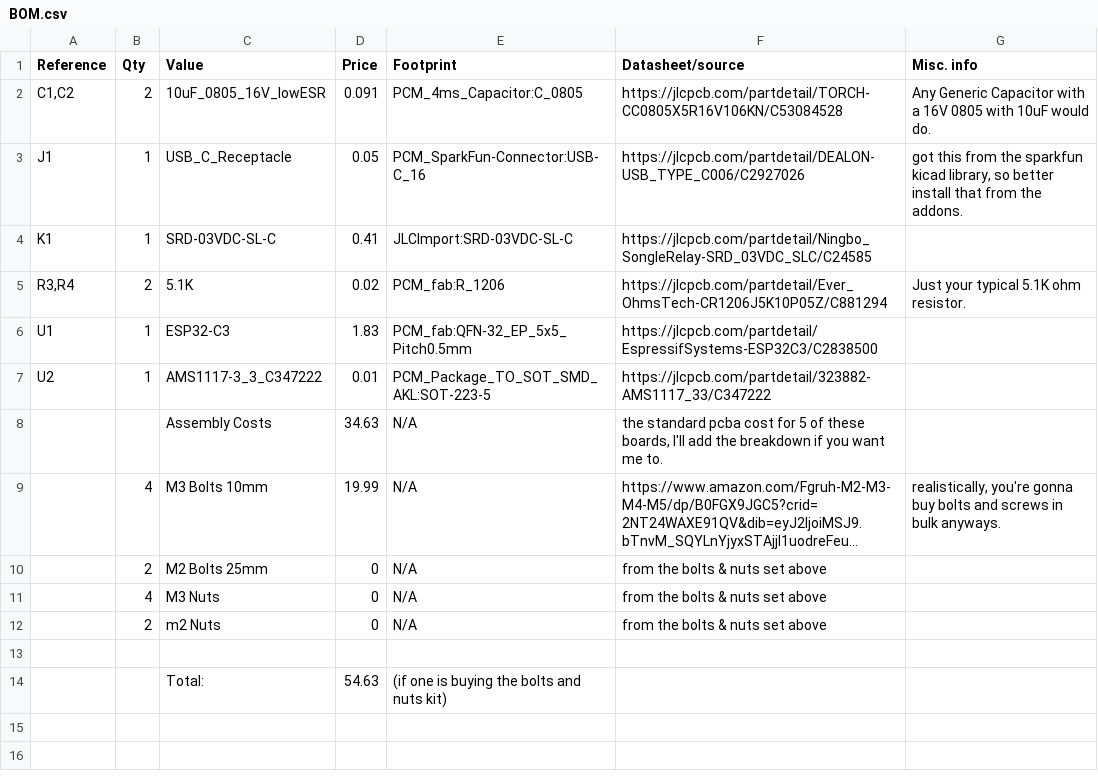
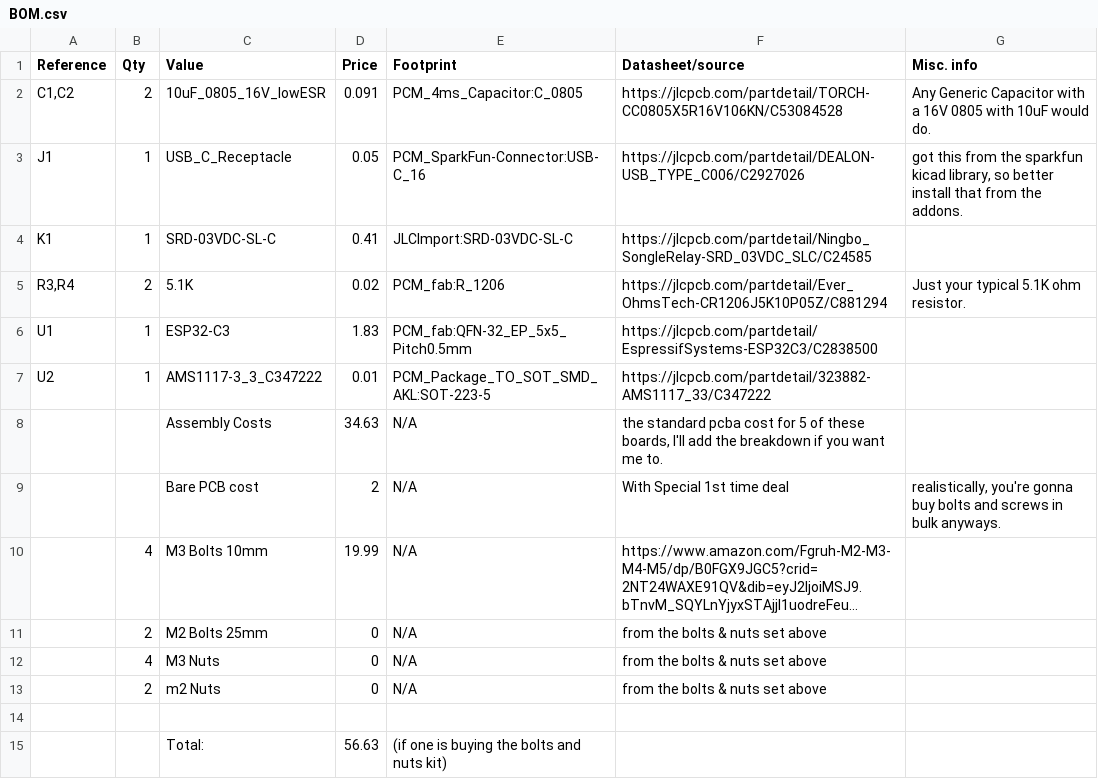
Before and after one commit to JudasLilith/ESPCord, a CSV file: BOM.csv, drawn as a sheet; long unchanged cells end in …; addresses are those after the commit; the diff names each change by its address in the sheet, - before the commit and + after, or states it on an @@ line.

Commit message:
just added the pcb cost, mb

```diff
--- a/BOM.csv
+++ b/BOM.csv
+row 9:  |  | Bare PCB cost | 2 | N/A | With Special 1st time deal | realistically, you're gonna buy bolts and screws in bulk anyways.
-G10 (Misc. info): realistically, you're gonna buy bolts and screws in bulk anyways.
+G10 (Misc. info): (empty)
-D15 (Price): 54.63
+D15 (Price): 56.63
```
